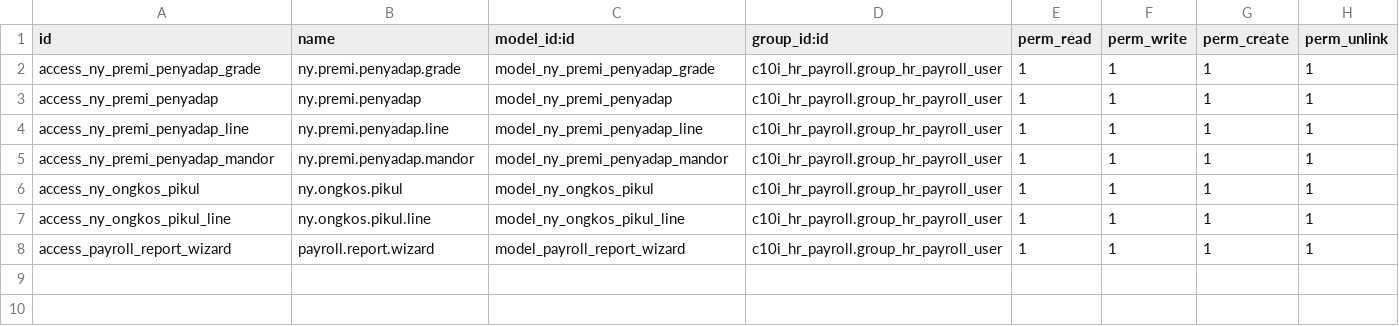
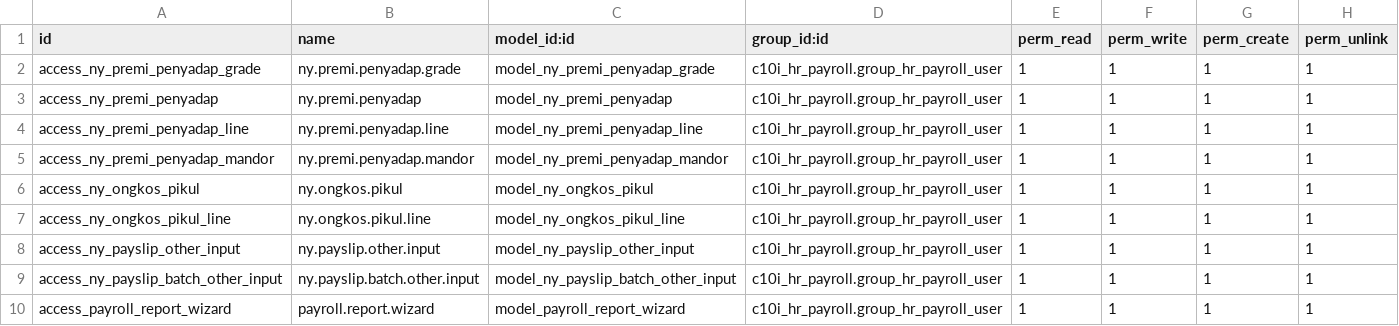
Before and after one commit to NRanggA/odoo16nyalindung, a CSV file: ny_hr_payroll/security/ir.model.access.csv, drawn as a sheet; the diff names each change by its address in the sheet, - before the commit and + after, or states it on an @@ line.

Commit message:
ADD: GC di Payroll FIX: CLosing

```diff
--- a/ny_hr_payroll/security/ir.model.access.csv
+++ b/ny_hr_payroll/security/ir.model.access.csv
+row 8: access_ny_payslip_other_input | ny.payslip.other.input | model_ny_payslip_other_input | c10i_hr_payroll.group_hr_payroll_user | 1 | 1 | 1 | 1
+row 9: access_ny_payslip_batch_other_input | ny.payslip.batch.other.input | model_ny_payslip_batch_other_input | c10i_hr_payroll.group_hr_payroll_user | 1 | 1 | 1 | 1
```
Also changed, not shown: 20 other files.
